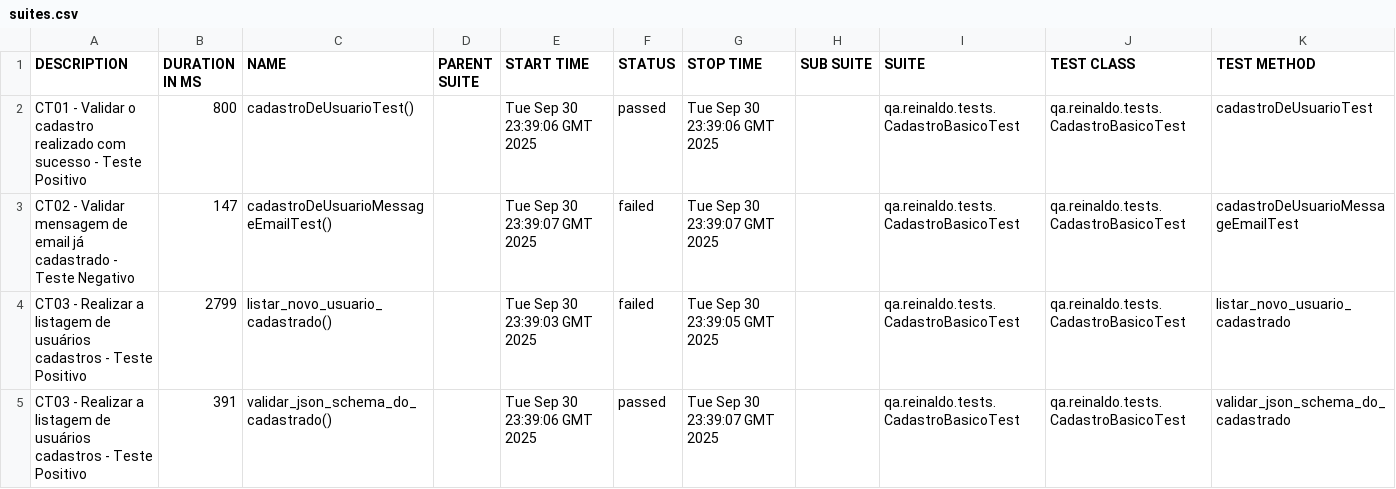
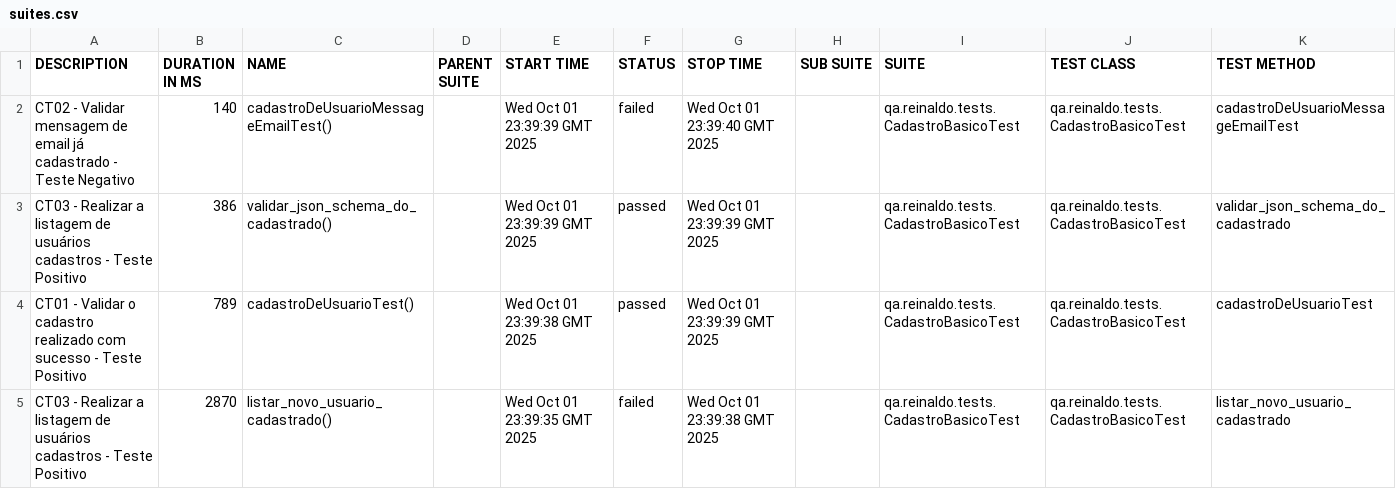
Before and after one commit to reinaldorossetti/rest-assured-kotlin, a CSV file: data/suites.csv, drawn as a sheet.

```diff
--- a/data/suites.csv
+++ b/data/suites.csv
@@ -1,5 +1,5 @@
 "DESCRIPTION","DURATION IN MS","NAME","PARENT SUITE","START TIME","STATUS","STOP TIME","SUB SUITE","SUITE","TEST CLASS","TEST METHOD"
-"CT01 - Validar o cadastro realizado com sucesso - Teste Positivo","800","cadastroDeUsuarioTest()","","Tue Sep 30 23:39:06 GMT 2025","passed","Tue Sep 30 23:39:06 GMT 2025","","qa.reinaldo.tests.CadastroBasicoTest","qa.reinaldo.tests.CadastroBasicoTest","cadastroDeUsuarioTest"
-"CT02 - Validar mensagem de email já cadastrado - Teste Negativo","147","cadastroDeUsuarioMessageEmailTest()","","Tue Sep 30 23:39:07 GMT 2025","failed","Tue Sep 30 23:39:07 GMT 2025","","qa.reinaldo.tests.CadastroBasicoTest","qa.reinaldo.tests.CadastroBasicoTest","cadastroDeUsuarioMessageEmailTest"
-"CT03 - Realizar a listagem de usuários cadastros - Teste Positivo","2799","listar_novo_usuario_cadastrado()","","Tue Sep 30 23:39:03 GMT 2025","failed","Tue Sep 30 23:39:05 GMT 2025","","qa.reinaldo.tests.CadastroBasicoTest","qa.reinaldo.tests.CadastroBasicoTest","listar_novo_usuario_cadastrado"
-"CT03 - Realizar a listagem de usuários cadastros - Teste Positivo","391","validar_json_schema_do_cadastrado()","","Tue Sep 30 23:39:06 GMT 2025","passed","Tue Sep 30 23:39:07 GMT 2025","","qa.reinaldo.tests.CadastroBasicoTest","qa.reinaldo.tests.CadastroBasicoTest","validar_json_schema_do_cadastrado"
+"CT02 - Validar mensagem de email já cadastrado - Teste Negativo","140","cadastroDeUsuarioMessageEmailTest()","","Wed Oct 01 23:39:39 GMT 2025","failed","Wed Oct 01 23:39:40 GMT 2025","","qa.reinaldo.tests.CadastroBasicoTest","qa.reinaldo.tests.CadastroBasicoTest","cadastroDeUsuarioMessageEmailTest"
+"CT03 - Realizar a listagem de usuários cadastros - Teste Positivo","386","validar_json_schema_do_cadastrado()","","Wed Oct 01 23:39:39 GMT 2025","passed","Wed Oct 01 23:39:39 GMT 2025","","qa.reinaldo.tests.CadastroBasicoTest","qa.reinaldo.tests.CadastroBasicoTest","validar_json_schema_do_cadastrado"
+"CT01 - Validar o cadastro realizado com sucesso - Teste Positivo","789","cadastroDeUsuarioTest()","","Wed Oct 01 23:39:38 GMT 2025","passed","Wed Oct 01 23:39:39 GMT 2025","","qa.reinaldo.tests.CadastroBasicoTest","qa.reinaldo.tests.CadastroBasicoTest","cadastroDeUsuarioTest"
+"CT03 - Realizar a listagem de usuários cadastros - Teste Positivo","2870","listar_novo_usuario_cadastrado()","","Wed Oct 01 23:39:35 GMT 2025","failed","Wed Oct 01 23:39:38 GMT 2025","","qa.reinaldo.tests.CadastroBasicoTest","qa.reinaldo.tests.CadastroBasicoTest","listar_novo_usuario_cadastrado"
```
Also changed, not shown: 23 other files.
